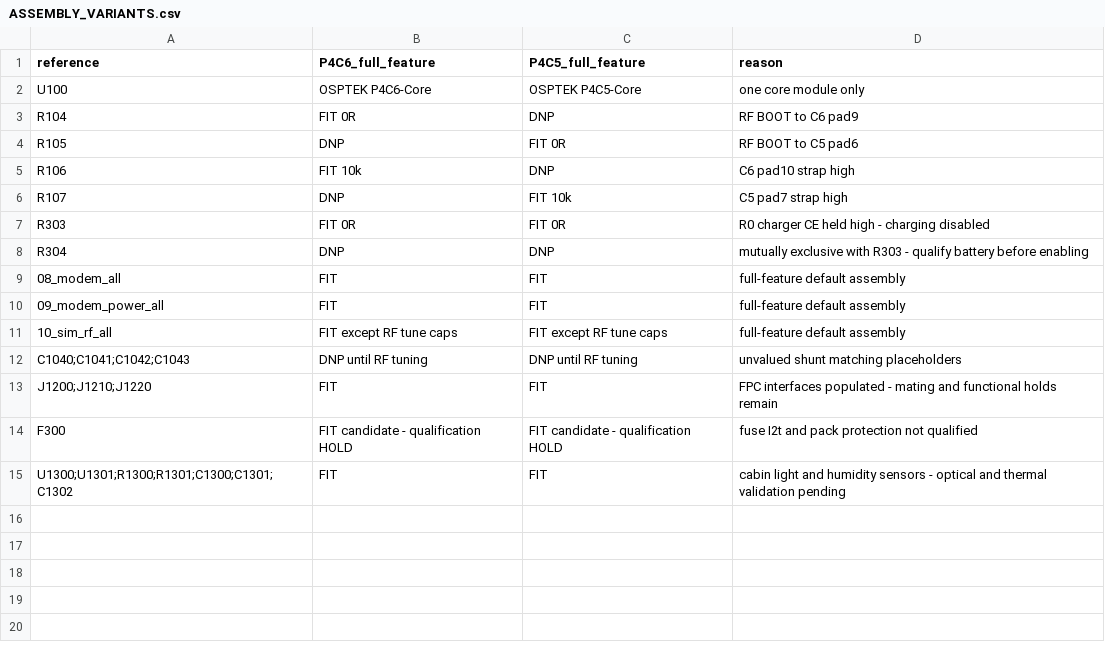
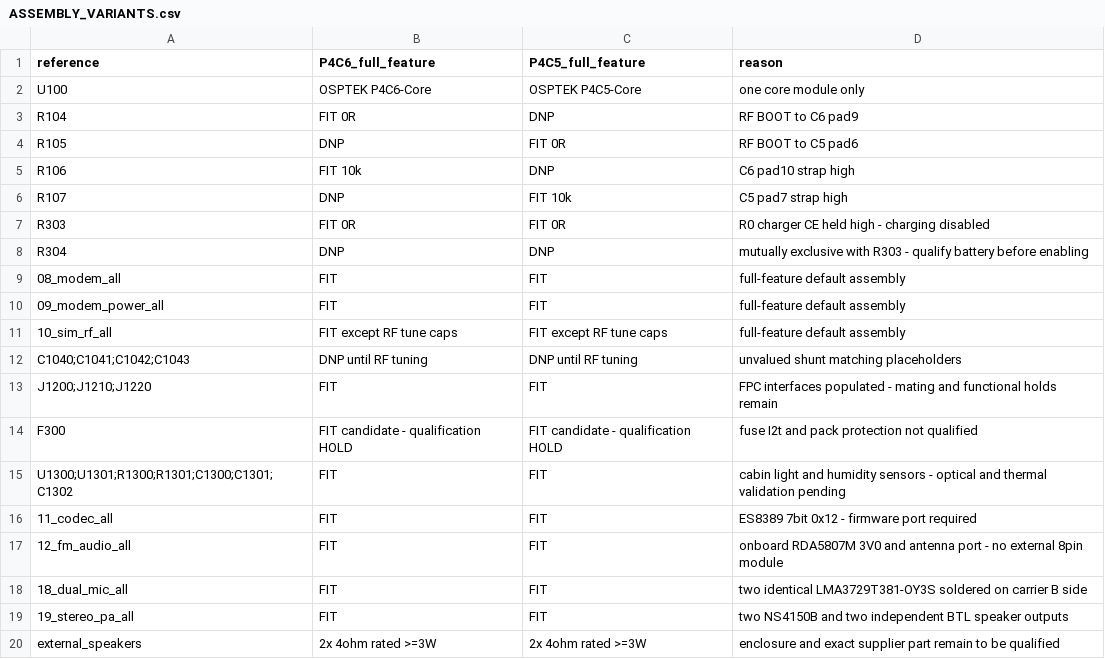
Before and after one commit to sundaydayhao/odb2-car-display, a CSV file: display_board/hardware/display-carrier/ASSEMBLY_VARIANTS.csv, drawn as a sheet.

Commit message:
feat(hardware): add onboard FM and S31-style dual-mic stereo audio

```diff
--- a/display_board/hardware/display-carrier/ASSEMBLY_VARIANTS.csv
+++ b/display_board/hardware/display-carrier/ASSEMBLY_VARIANTS.csv
@@ -15 +15,6 @@ F300,FIT candidate - qualification HOLD,FIT candidate - qualification HOLD,fuse
 U1300;U1301;R1300;R1301;C1300;C1301;C1302,FIT,FIT,cabin light and humidity sensors - optical and thermal validation pending
+11_codec_all,FIT,FIT,ES8389 7bit 0x12 - firmware port required
+12_fm_audio_all,FIT,FIT,onboard RDA5807M 3V0 and antenna port - no external 8pin module
+18_dual_mic_all,FIT,FIT,two identical LMA3729T381-OY3S soldered on carrier B side
+19_stereo_pa_all,FIT,FIT,two NS4150B and two independent BTL speaker outputs
+external_speakers,2x 4ohm rated >=3W,2x 4ohm rated >=3W,enclosure and exact supplier part remain to be qualified
```
Also changed, not shown: display_board/hardware/display-carrier/CORE_PIN_COMPATIBILITY.csv, display_board/hardware/display-carrier/GPIO_PLAN.csv, 39 other files.
